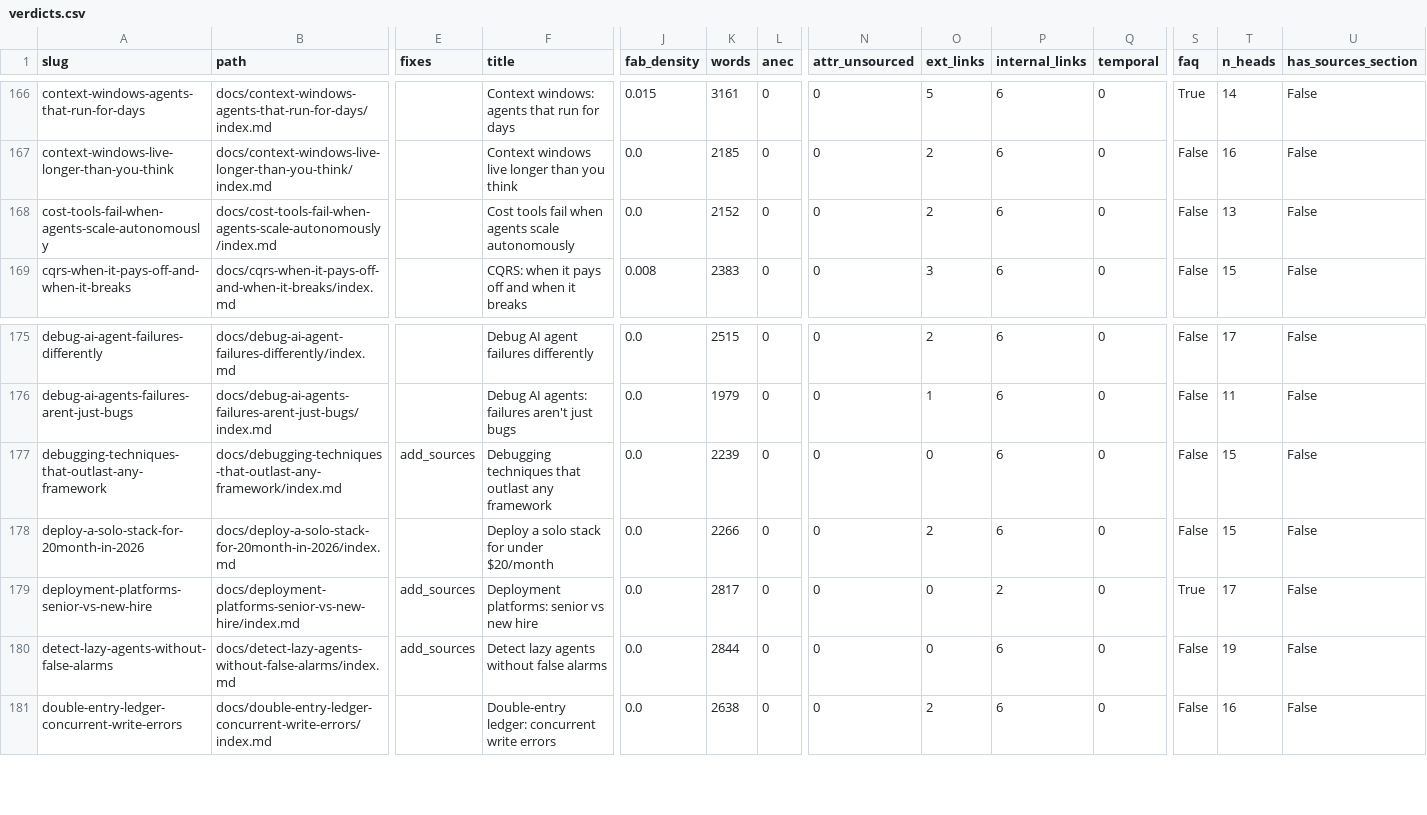
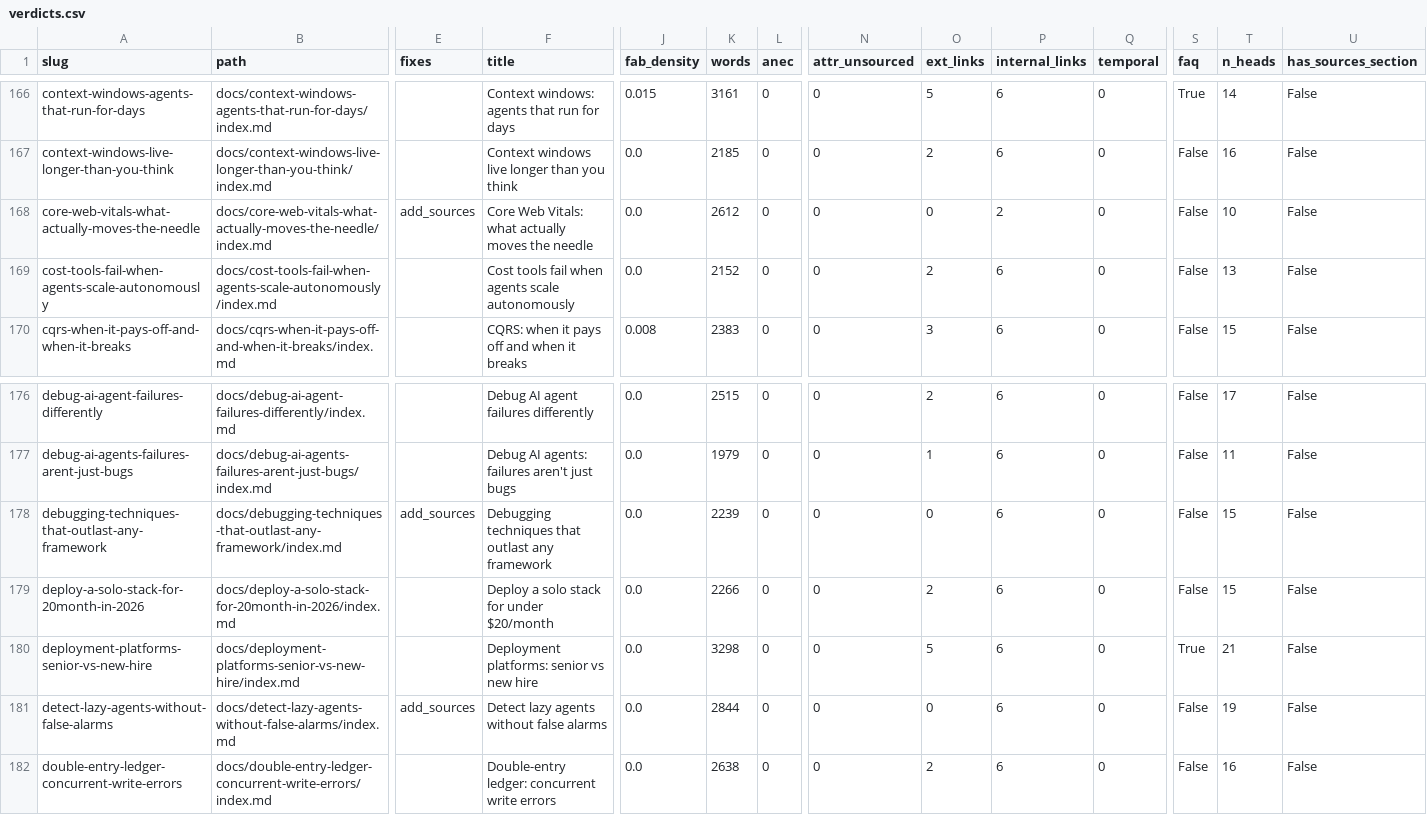
Before and after one commit to kubaik/kubaik.github.io, a CSV file: triage_report/verdicts.csv, drawn as a sheet; only a part is shown, gaps mark what is left out; addresses are those after the commit; rows hold the shown columns only; the diff names each change by its address in the sheet, - before the commit and + after, or states it on an @@ line.

```diff
--- a/triage_report/verdicts.csv
+++ b/triage_report/verdicts.csv
+row 168: core-web-vitals-what-actually-moves-the-needle | docs/core-web-vitals-what-actually-moves-the-needle/index.md | add_sources | Core Web Vitals: what actually moves the needle | 0.0 | 2612 | 0 | 0 | 0 | 2 | 0 | False | 10 | False
-E180 (fixes): add_sources
+E180 (fixes): (empty)
-K180 (words): 2817
+K180 (words): 3298
-O180 (ext_links): 0
+O180 (ext_links): 5
-P180 (internal_links): 2
+P180 (internal_links): 6
-T180 (n_heads): 17
+T180 (n_heads): 21
```
Also changed, not shown: quality_report_full.csv, 52 other files.
